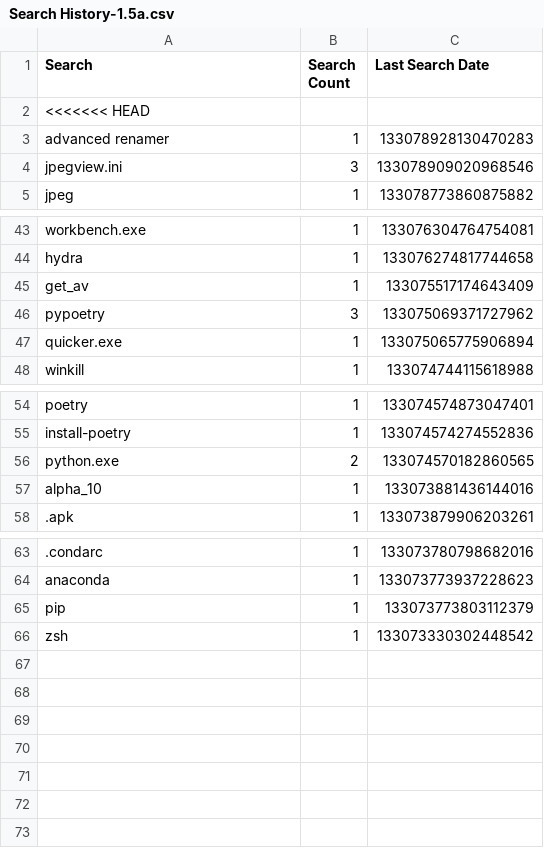
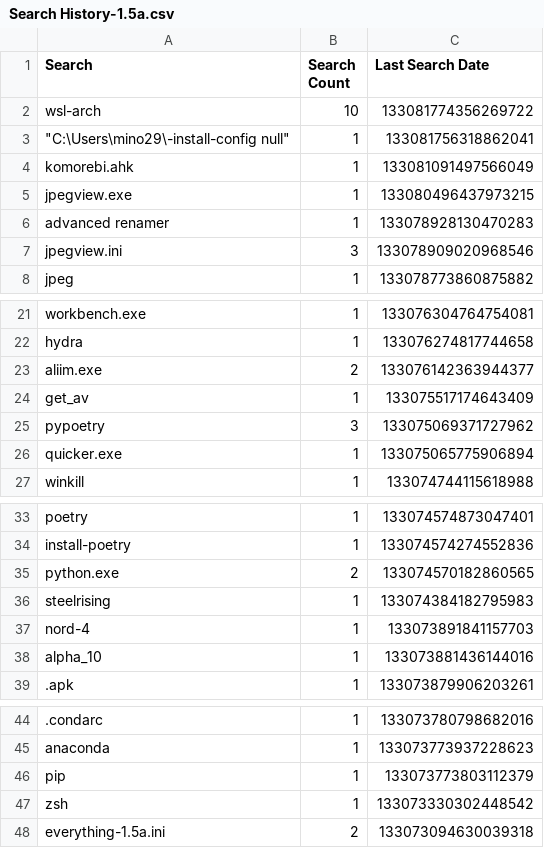
Before and after one commit to odoochain/zenman-dotfiles, a CSV file: windows/everything/Search History-1.5a.csv, drawn as a sheet; only a part is shown, gaps mark what is left out; removed rows and columns are numbered as before the commit, all else as after; the diff covers the shown part only; the diff names each change by its address in the sheet, - before the commit and + after, or states it on an @@ line.

```diff
--- a/windows/everything/Search History-1.5a.csv
+++ b/windows/everything/Search History-1.5a.csv
-row 2: <<<<<<< HEAD
+row 2: wsl-arch | 10 | 133081774356269722
+row 3: "C:\Users\mino29\-install-config null" | 1 | 133081756318862041
+row 4: komorebi.ahk | 1 | 133081091497566049
+row 5: jpegview.exe | 1 | 133080496437973215
+row 23: aliim.exe | 2 | 133076142363944377
+row 36: steelrising | 1 | 133074384182795983
+row 37: nord-4 | 1 | 133073891841157703
+row 48: everything-1.5a.ini | 2 | 133073094630039318
```
Also changed, not shown: 25 removed rows elsewhere in this file, windows/everything/Run History-1.5a.csv, 18 other files.
